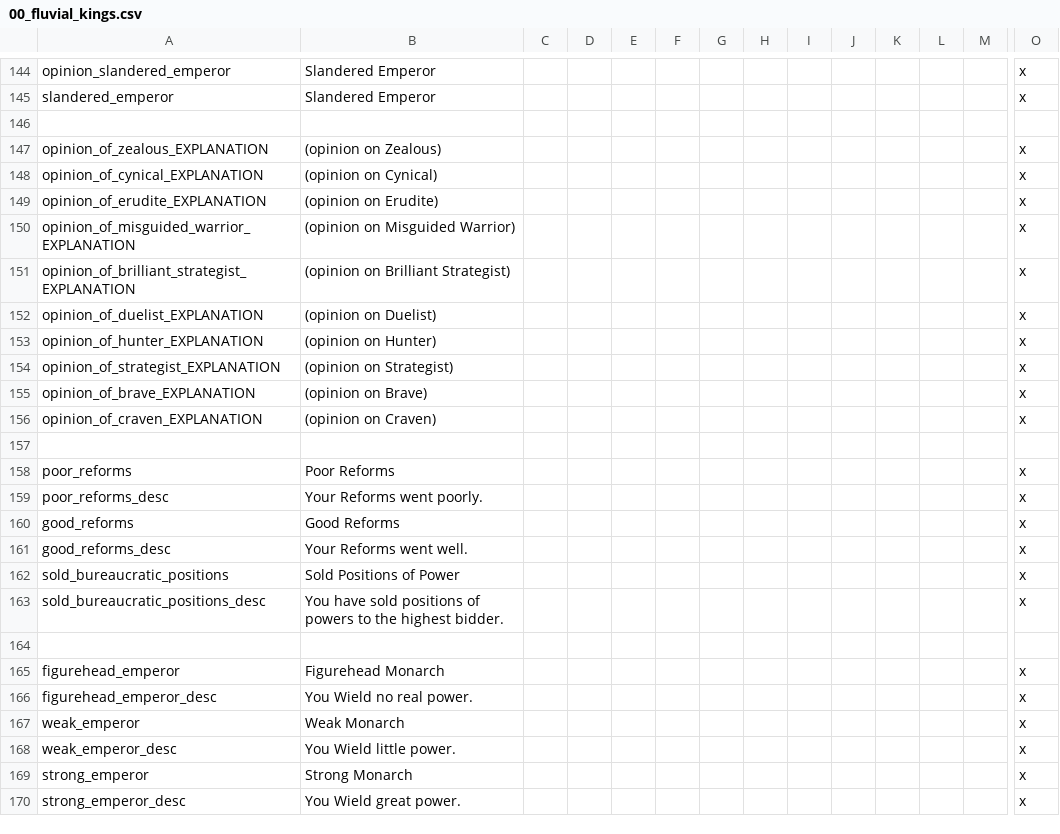
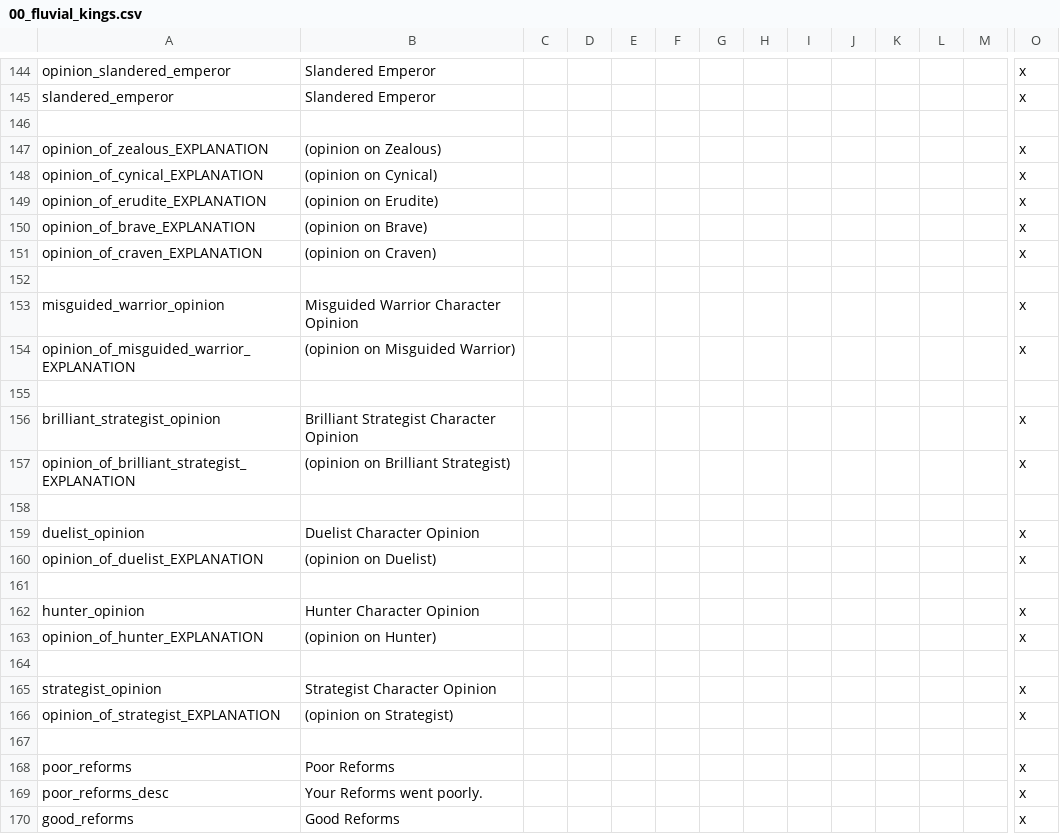
Before and after one commit to Conramagne/Bronze-Age-Mod, a CSV file: Fluvial Kings/localisation/00_fluvial_kings.csv, drawn as a sheet; only a part is shown, gaps mark what is left out; the shorter side is filled out with more unchanged rows; rows hold the shown columns only; the diff names each change by its address in the sheet, - before the commit and + after, or states it on an @@ line.

Commit message:
finished up opinion of

```diff
--- a/Fluvial Kings/localisation/00_fluvial_kings.csv
+++ b/Fluvial Kings/localisation/00_fluvial_kings.csv
+row 152: (empty)
+row 153: misguided_warrior_opinion | Misguided Warrior Character Opinion |  |  |  |  |  |  |  |  |  |  |  | x
@@ row 150 moved to row 154: opinion_of_misguided_warrior_EXPLANATION @@
+row 155: (empty)
+row 156: brilliant_strategist_opinion | Brilliant Strategist Character Opinion |  |  |  |  |  |  |  |  |  |  |  | x
@@ row 151 moved to row 157: opinion_of_brilliant_strategist_EXPLANAT… @@
+row 158: (empty)
+row 159: duelist_opinion | Duelist Character Opinion |  |  |  |  |  |  |  |  |  |  |  | x
@@ row 152 moved to row 160: opinion_of_duelist_EXPLANATION @@
+row 161: (empty)
+row 162: hunter_opinion | Hunter Character Opinion |  |  |  |  |  |  |  |  |  |  |  | x
@@ row 153 moved to row 163: opinion_of_hunter_EXPLANATION @@
+row 164: (empty)
+row 165: strategist_opinion | Strategist Character Opinion |  |  |  |  |  |  |  |  |  |  |  | x
@@ row 154 moved to row 166: opinion_of_strategist_EXPLANATION @@
```
